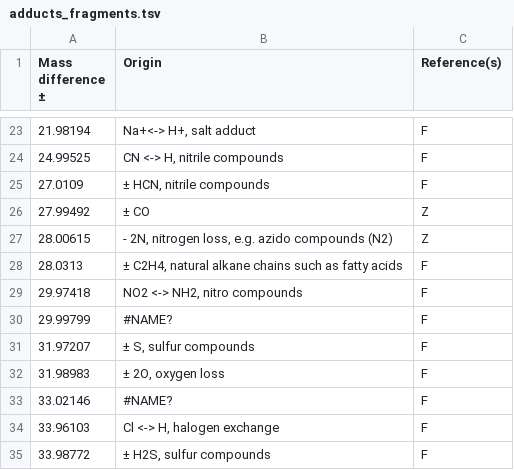
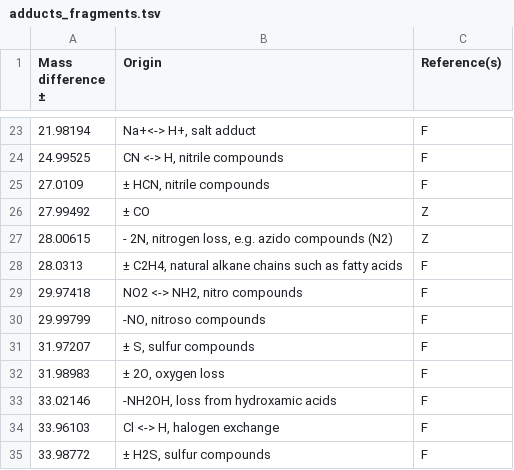
Before and after one commit to stanstrup/commonMZ, a TSV file: adducts_fragments.tsv, drawn as a sheet; only a part is shown, gaps mark what is left out.

Commit message:
fixed names botched by excel

```diff
--- a/adducts_fragments.tsv
+++ b/adducts_fragments.tsv
@@ -29,6 +29,6 @@ Mass difference ±	Origin	Reference(s)
 29.97418	"NO2 <-> NH2, nitro compounds"	F
-29.99799	#NAME?	F
+29.99799	"-NO, nitroso compounds"	F
 31.97207	"± S, sulfur compounds"	F
 31.98983	"± 2O, oxygen loss"	F
-33.02146	#NAME?	F
+33.02146	"-NH2OH, loss from hydroxamic acids"	F
 33.96103	"Cl <-> H, halogen exchange"	F
```
